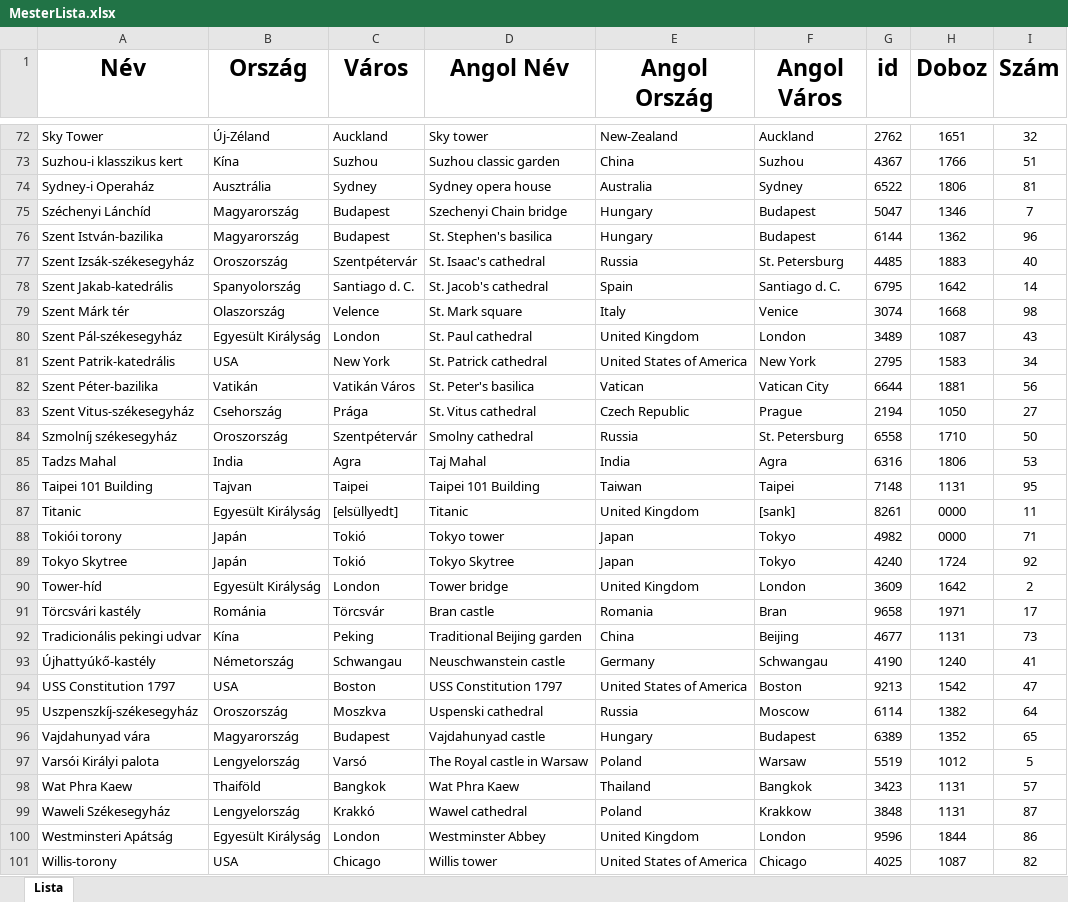
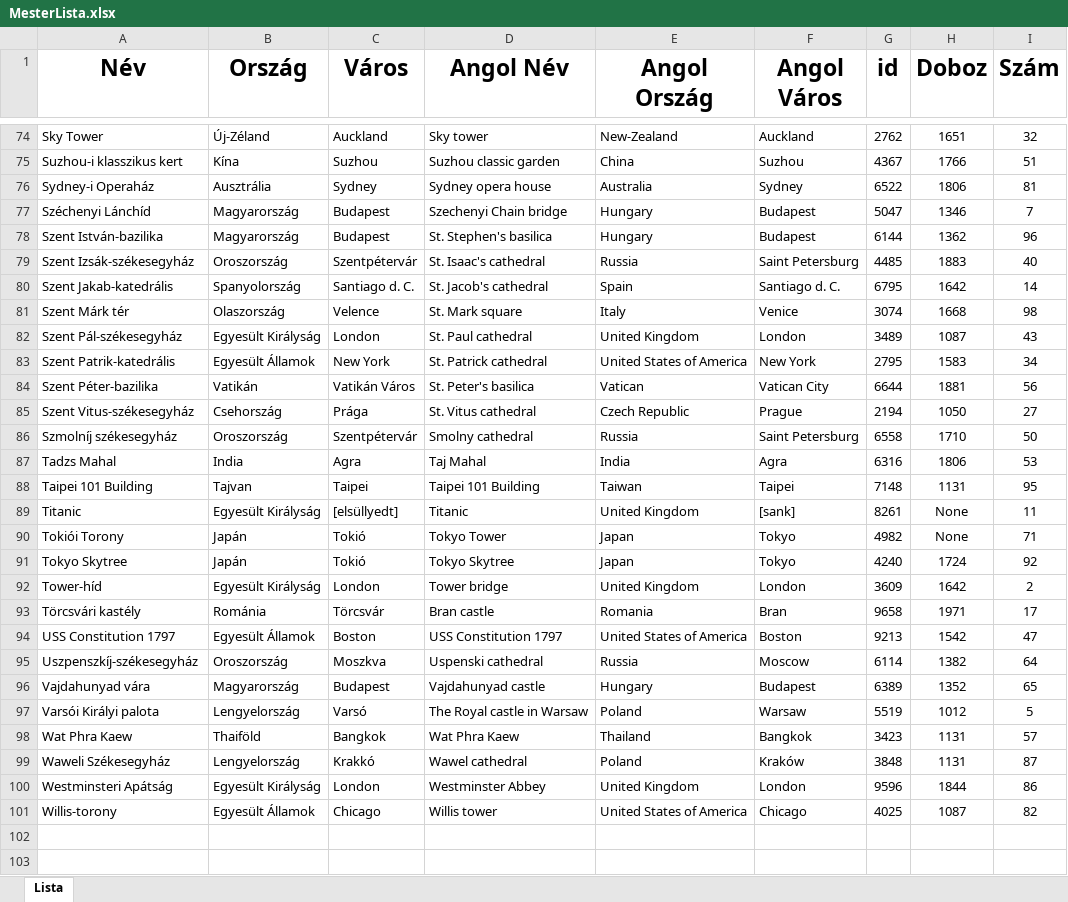
Before and after one commit to baconhoney/3DPuzzleQuiz, an Excel workbook: Server/_Teszt/MesterLista.xlsx, sheet Lista, drawn as a sheet; only a part is shown, gaps mark what is left out; values as stored, in another font and other column widths than the file's, no borders; conditional formats not drawn; removed rows and columns are numbered as before the commit, all else as after; the diff covers the shown part only; the diff names each change by its address in the sheet, - before the commit and + after, or states it on an @@ line.

Commit message:
updated Mesterlista.xlsx to contain 'None' for buildings with no box

```diff
--- a/Server/_Teszt/MesterLista.xlsx (sheet Lista)
+++ b/Server/_Teszt/MesterLista.xlsx (sheet Lista)
-F79 (Angol Város): St. Petersburg
+F79 (Angol Város): Saint Petersburg
-B83 (Ország): USA
+B83 (Ország): Egyesült Államok
-F86 (Angol Város): St. Petersburg
+F86 (Angol Város): Saint Petersburg
-H89:H90 (Doboz): 0000
+H89:H90 (Doboz): None
-A90 (Név): Tokiói torony
+A90 (Név): Tokiói Torony
-D90 (Angol Név): Tokyo tower
+D90 (Angol Név): Tokyo Tower
-row 92: Tradicionális pekingi udvar | Kína | Peking | Traditional Beijing garden | China | Beijing | 4677 | 1131 | 73
-row 93: Újhattyúkő-kastély | Németország | Schwangau | Neuschwanstein castle | Germany | Schwangau | 4190 | 1240 | 41
-B94 (Ország): USA
+B94 (Ország): Egyesült Államok
-F99 (Angol Város): Krakkow
+F99 (Angol Város): Kraków
-B101 (Ország): USA
+B101 (Ország): Egyesült Államok
```
Also changed, not shown: 2 added rows and 31 edited cells elsewhere in this sheet.
